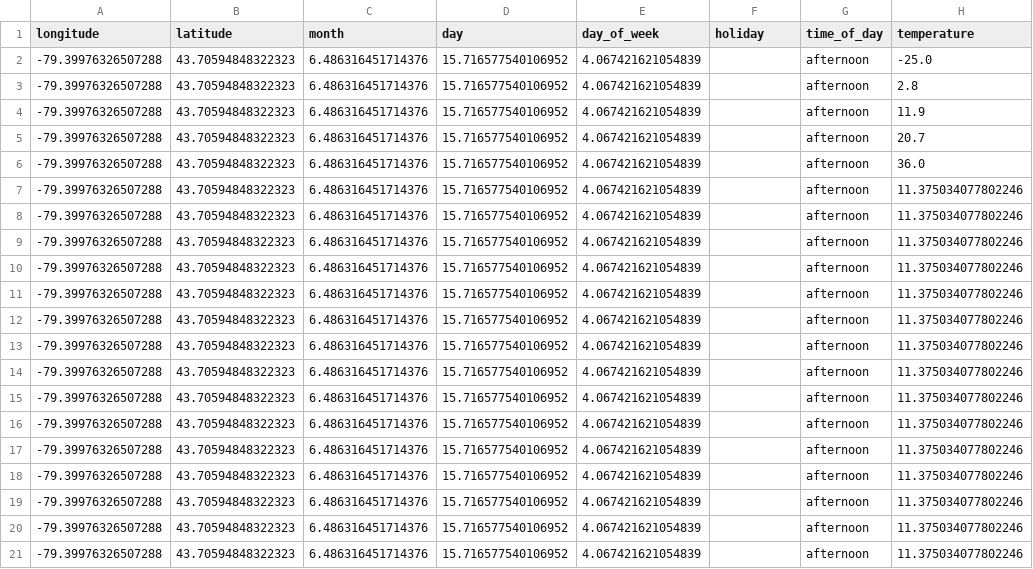
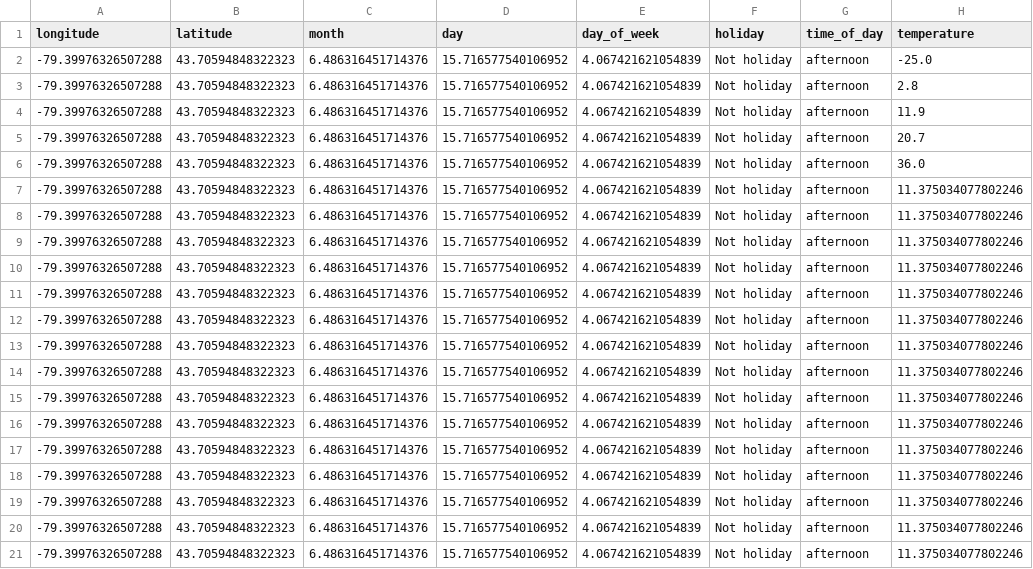
Before and after one commit to AmyLDunn/CSI4142-Project, a CSV file: Phase 4/sample_data.csv, drawn as a sheet; only a part is shown; the diff names each change by its address in the sheet, - before the commit and + after, or states it on an @@ line.

```diff
--- a/Phase 4/sample_data.csv
+++ b/Phase 4/sample_data.csv
-F2:F21 (holiday): (empty)
+F2:F21 (holiday): Not holiday
```
Also changed, not shown: 3 other files.
